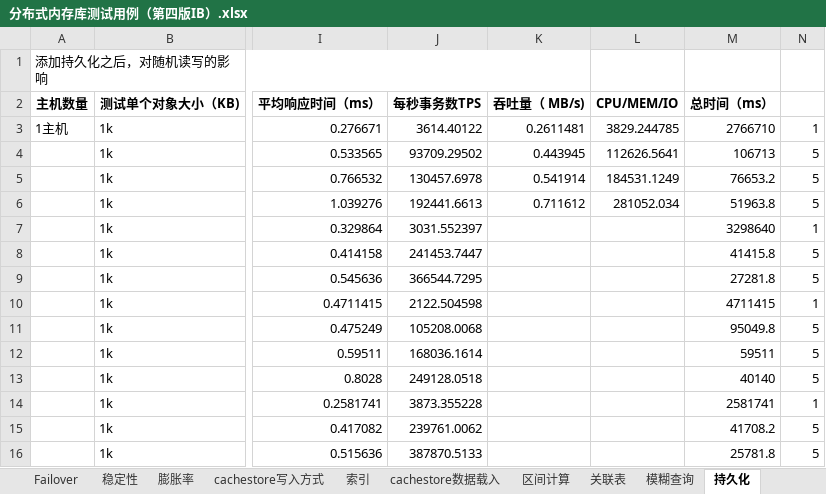
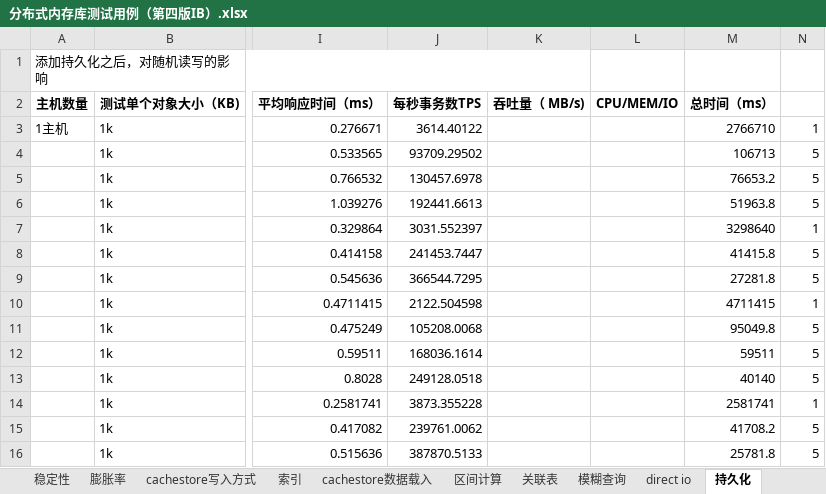
Before and after one commit to pop443/service, an Excel workbook: ignite/性能测试/结果/分布式内存库测试用例（第四版IB）.xlsx, sheet 持久化, drawn as a sheet; only a part is shown, gaps mark what is left out; values as stored, in another font and other column widths than the file's, no borders; the diff names each change by its address in the sheet, - before the commit and + after, or states it on an @@ line.

```diff
--- a/ignite/性能测试/结果/分布式内存库测试用例（第四版IB）.xlsx (sheet 持久化)
+++ b/ignite/性能测试/结果/分布式内存库测试用例（第四版IB）.xlsx (sheet 持久化)
+sheet tab: direct io
-K3 (吞吐量（ MB/s)): 0.2611481
+K3 (吞吐量（ MB/s)): (empty)
-L3 (CPU/MEM/IO): 3829.244785
+L3 (CPU/MEM/IO): (empty)
-K4 (吞吐量（ MB/s)): 0.443945
+K4 (吞吐量（ MB/s)): (empty)
-L4 (CPU/MEM/IO): 112626.5641
+L4 (CPU/MEM/IO): (empty)
-K5 (吞吐量（ MB/s)): 0.541914
+K5 (吞吐量（ MB/s)): (empty)
-L5 (CPU/MEM/IO): 184531.1249
+L5 (CPU/MEM/IO): (empty)
-K6 (吞吐量（ MB/s)): 0.711612
+K6 (吞吐量（ MB/s)): (empty)
-L6 (CPU/MEM/IO): 281052.034
+L6 (CPU/MEM/IO): (empty)
```
Also changed, not shown: sheet 索引, sheet (随机读), hidden cells, charts or pictures, 18 other files.
